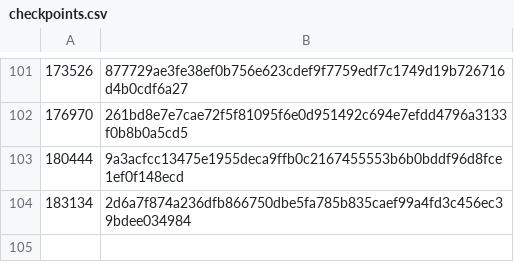
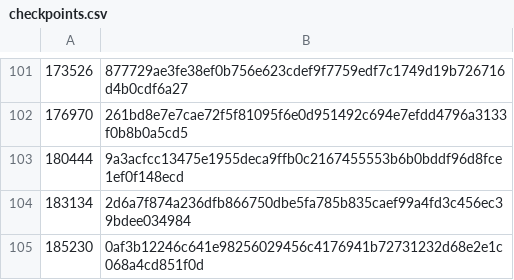
Before and after one commit to worktips/checkpoints, a CSV file: checkpoints.csv, drawn as a sheet; only a part is shown, gaps mark what is left out.

Commit message:
Adding new checkpoint

```diff
--- a/checkpoints.csv
+++ b/checkpoints.csv
@@ -104 +104,2 @@
 183134,2d6a7f874a236dfb866750dbe5fa785b835caef99a4fd3c456ec39bdee034984
+185230,0af3b12246c641e98256029456c4176941b72731232d68e2e1c068a4cd851f0d
```
